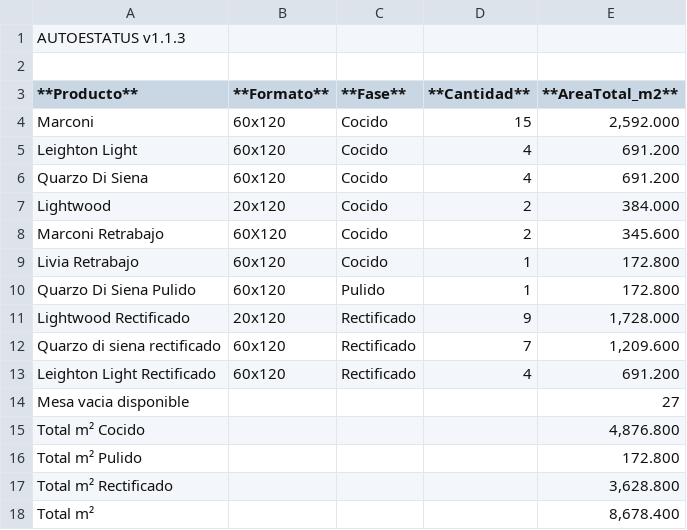
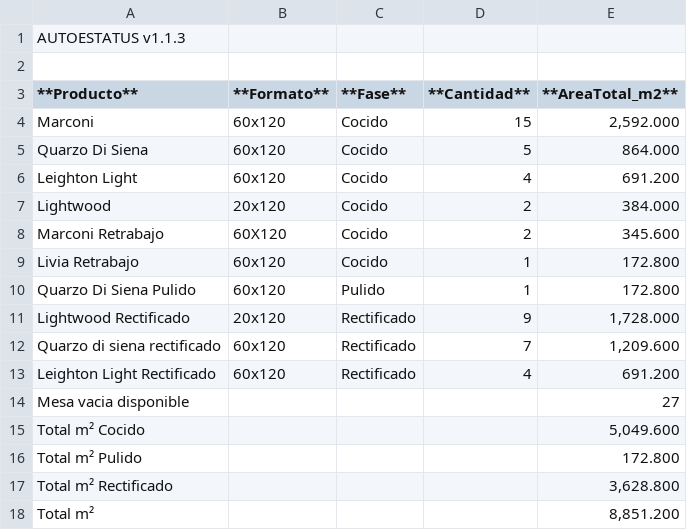
Before and after one commit to Dienicx/AUTOESTATUS, a TSV file: docs/recuento_productos.tsv, drawn as a sheet.

Commit message:
AUTOESTATUS update 2026-04-06 04:06:09

```diff
--- a/docs/recuento_productos.tsv
+++ b/docs/recuento_productos.tsv
@@ -4,4 +4,4 @@
 Marconi	60x120	Cocido	15	2,592.000
+Quarzo Di Siena	60x120	Cocido	5	864.000
 Leighton Light	60x120	Cocido	4	691.200
-Quarzo Di Siena	60x120	Cocido	4	691.200
 Lightwood	20x120	Cocido	2	384.000
@@ -14,5 +14,5 @@ Leighton Light Rectificado	60x120	Rectificado	4	691.200
 Mesa vacia disponible				27
-Total m² Cocido				4,876.800
+Total m² Cocido				5,049.600
 Total m² Pulido				172.800
 Total m² Rectificado				3,628.800
-Total m²				8,678.400
+Total m²				8,851.200
```
